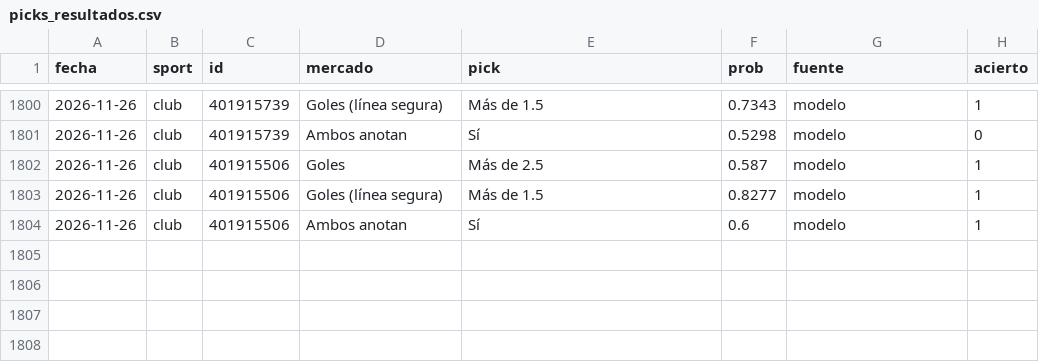
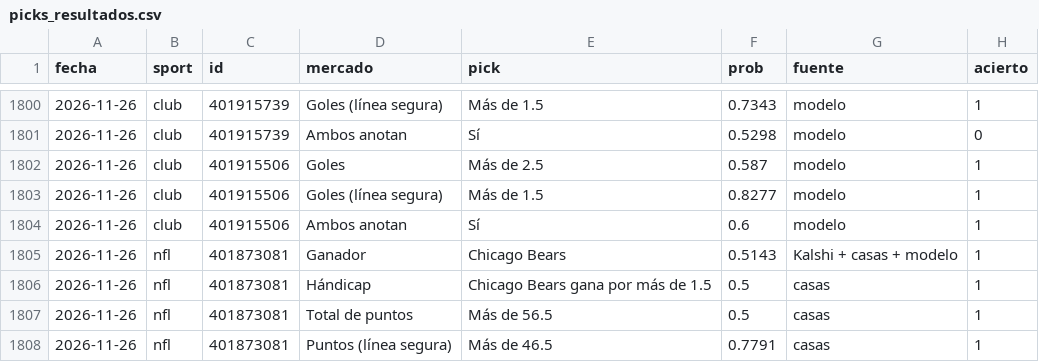
Before and after one commit to gabrielreyesu/mocha-picks, a CSV file: predictions/picks_resultados.csv, drawn as a sheet; only a part is shown, gaps mark what is left out; the diff names each change by its address in the sheet, - before the commit and + after, or states it on an @@ line.

```diff
--- a/predictions/picks_resultados.csv
+++ b/predictions/picks_resultados.csv
+row 1805: 2026-11-26 | nfl | 401873081 | Ganador | Chicago Bears | 0.5143 | Kalshi + casas + modelo | 1
+row 1806: 2026-11-26 | nfl | 401873081 | Hándicap | Chicago Bears gana por más de 1.5 | 0.5 | casas | 1
+row 1807: 2026-11-26 | nfl | 401873081 | Total de puntos | Más de 56.5 | 0.5 | casas | 1
+row 1808: 2026-11-26 | nfl | 401873081 | Puntos (línea segura) | Más de 46.5 | 0.7791 | casas | 1
```
Also changed, not shown: predictions/nba_kalshi_edges.csv, predictions/nba_polymarket_snapshots.csv, 12 other files.
